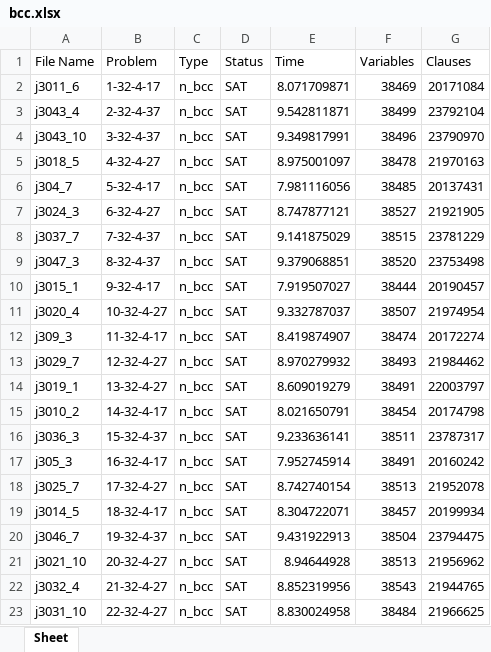
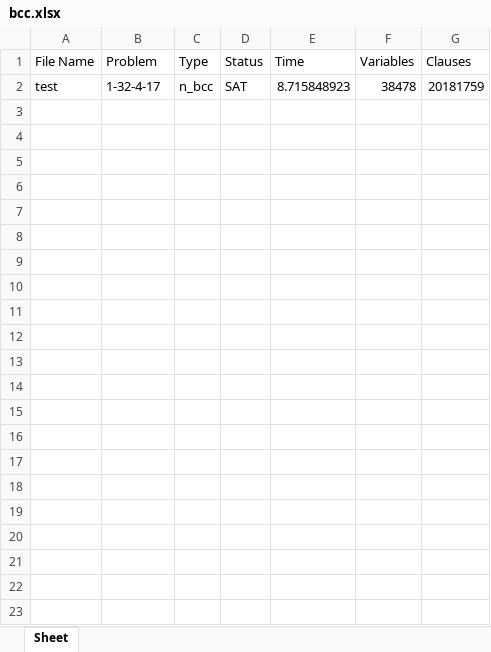
Before and after one commit to prok0801/sat_encoding_rcpsp, an Excel workbook: bcc.xlsx, sheet Sheet, drawn as a sheet; values as stored, in another font and other column widths than the file's, no borders; removed rows and columns are numbered as before the commit, all else as after; the diff names each change by its address in the sheet, - before the commit and + after, or states it on an @@ line.

Commit message:
feat: up export excel 2014

```diff
--- a/bcc.xlsx (sheet Sheet)
+++ b/bcc.xlsx (sheet Sheet)
-row 2: j3011_6 | 1-32-4-17 | n_bcc | SAT | 8.071709871 | 38469 | 20171084
-row 3: j3043_4 | 2-32-4-37 | n_bcc | SAT | 9.542811871 | 38499 | 23792104
-row 4: j3043_10 | 3-32-4-37 | n_bcc | SAT | 9.349817991 | 38496 | 23790970
-row 5: j3018_5 | 4-32-4-27 | n_bcc | SAT | 8.975001097 | 38478 | 21970163
-row 6: j304_7 | 5-32-4-17 | n_bcc | SAT | 7.981116056 | 38485 | 20137431
-row 7: j3024_3 | 6-32-4-27 | n_bcc | SAT | 8.747877121 | 38527 | 21921905
-row 8: j3037_7 | 7-32-4-37 | n_bcc | SAT | 9.141875029 | 38515 | 23781229
-row 9: j3047_3 | 8-32-4-37 | n_bcc | SAT | 9.379068851 | 38520 | 23753498
-row 10: j3015_1 | 9-32-4-17 | n_bcc | SAT | 7.919507027 | 38444 | 20190457
-row 11: j3020_4 | 10-32-4-27 | n_bcc | SAT | 9.332787037 | 38507 | 21974954
-row 12: j309_3 | 11-32-4-17 | n_bcc | SAT | 8.419874907 | 38474 | 20172274
-row 13: j3029_7 | 12-32-4-27 | n_bcc | SAT | 8.970279932 | 38493 | 21984462
-row 14: j3019_1 | 13-32-4-27 | n_bcc | SAT | 8.609019279 | 38491 | 22003797
-row 15: j3010_2 | 14-32-4-17 | n_bcc | SAT | 8.021650791 | 38454 | 20174798
-row 16: j3036_3 | 15-32-4-37 | n_bcc | SAT | 9.233636141 | 38511 | 23787317
-row 17: j305_3 | 16-32-4-17 | n_bcc | SAT | 7.952745914 | 38491 | 20160242
-row 18: j3025_7 | 17-32-4-27 | n_bcc | SAT | 8.742740154 | 38513 | 21952078
-row 19: j3014_5 | 18-32-4-17 | n_bcc | SAT | 8.304722071 | 38457 | 20199934
-row 20: j3046_7 | 19-32-4-37 | n_bcc | SAT | 9.431922913 | 38504 | 23794475
-row 21: j3021_10 | 20-32-4-27 | n_bcc | SAT | 8.94644928 | 38513 | 21956962
-row 22: j3032_4 | 21-32-4-27 | n_bcc | SAT | 8.852319956 | 38543 | 21944765
-row 23: j3031_10 | 22-32-4-27 | n_bcc | SAT | 8.830024958 | 38484 | 21966625
+row 2: test | 1-32-4-17 | n_bcc | SAT | 8.715848923 | 38478 | 20181759
```
Also changed, not shown: 32 other files.
